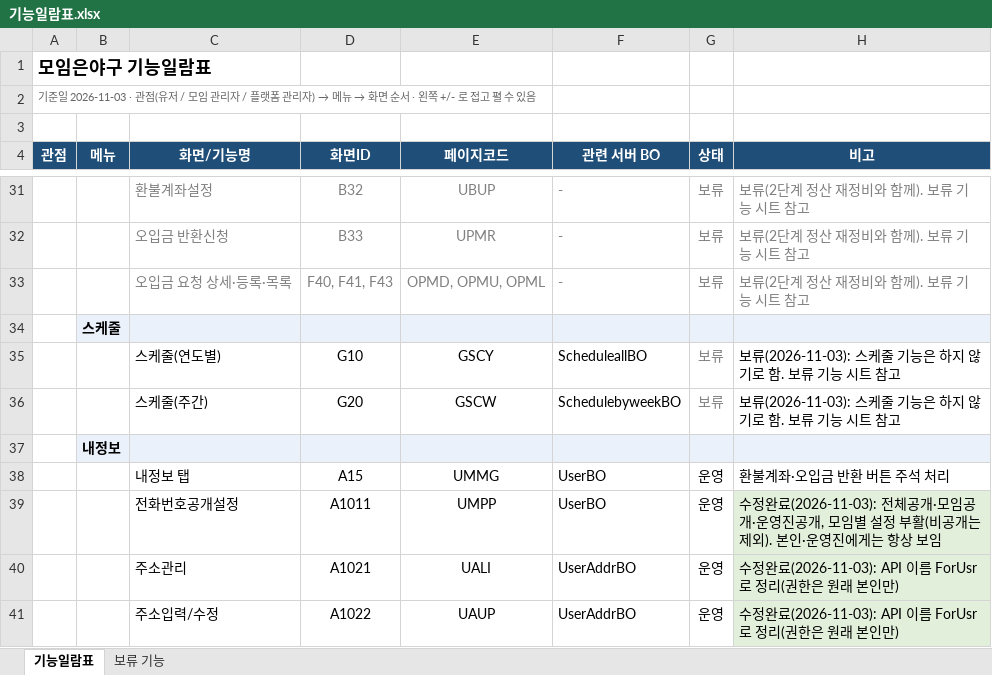
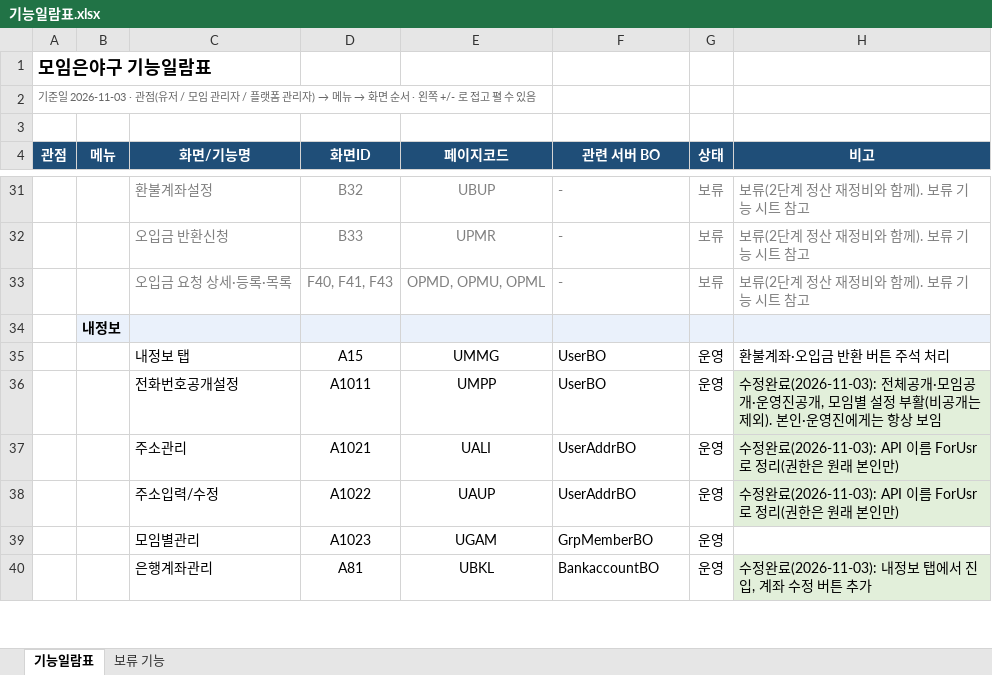
Before and after one commit to mealAtHome/honors, an Excel workbook: honors-docs/기능일람표.xlsx, sheet 기능일람표, drawn as a sheet; only a part is shown, gaps mark what is left out; the shorter side is filled out with more unchanged rows; values as stored, in another font and other column widths than the file's, no borders; the diff names each change by its address in the sheet, - before the commit and + after, or states it on an @@ line.

Commit message:
기능일람표 수정

```diff
--- a/honors-docs/기능일람표.xlsx (sheet 기능일람표)
+++ b/honors-docs/기능일람표.xlsx (sheet 기능일람표)
-row 34:  | 스케줄
-row 35:  |  | 스케줄(연도별) | G10 | GSCY | ScheduleallBO | 보류 | 보류(2026-11-03): 스케줄 기능은 하지 않기로 함. 보류 기능 시트 참고
-row 36:  |  | 스케줄(주간) | G20 | GSCW | SchedulebyweekBO | 보류 | 보류(2026-11-03): 스케줄 기능은 하지 않기로 함. 보류 기능 시트 참고
```
